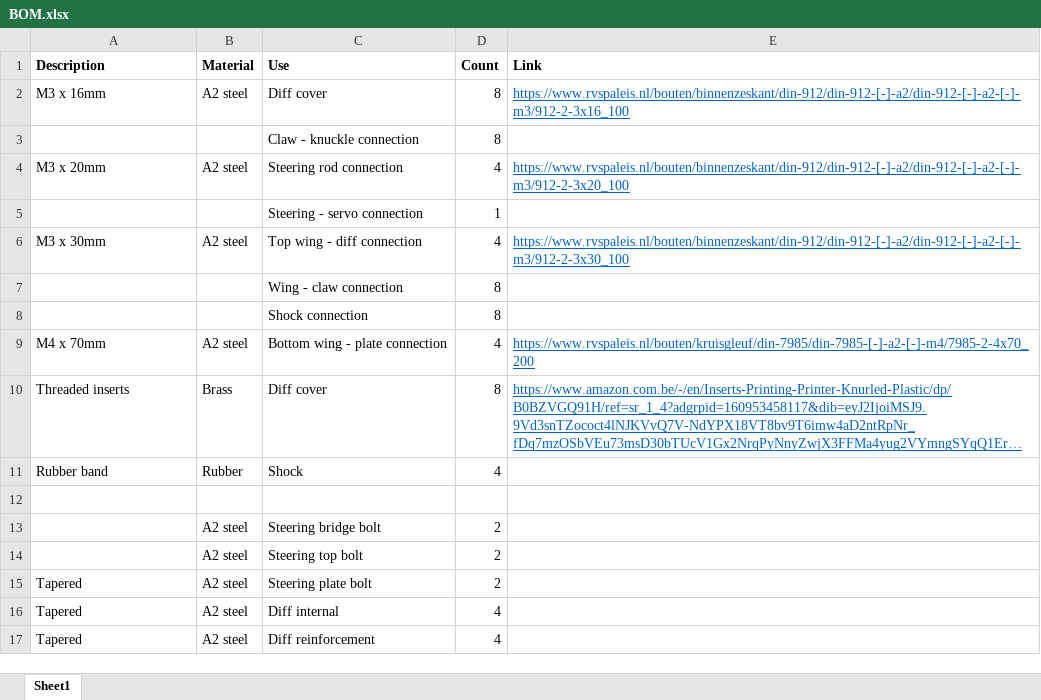
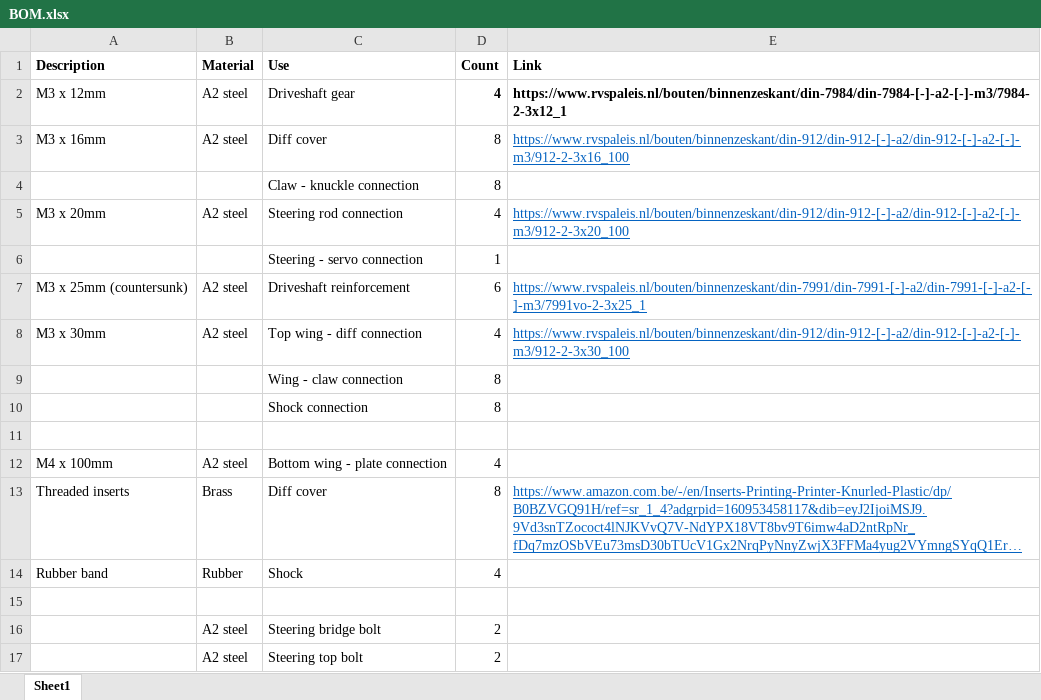
Before and after one commit to frederikanrys/rc-auto, an Excel workbook: BOM.xlsx, sheet Sheet1, drawn as a sheet; only a part is shown; the shorter side is filled out with more unchanged rows; long unchanged cells end in …; values as stored, in another font and other column widths than the file's, no borders; addresses are those after the commit; the diff names each change by its address in the sheet, - before the commit and + after, or states it on an @@ line.

Commit message:
updated bom for driveshaft

```diff
--- a/BOM.xlsx (sheet Sheet1)
+++ b/BOM.xlsx (sheet Sheet1)
+row 2: M3 x 12mm | A2 steel | Driveshaft gear | 4 | https://www.rvspaleis.nl/bouten/binnenzeskant/din-7984/din-7984-[-]-a2-[-]-m3/7984-2-3x12_1
+row 7: M3 x 25mm (countersunk) | A2 steel | Driveshaft reinforcement | 6 | https://www.rvspaleis.nl/bouten/binnenzeskant/din-7991/din-7991-[-]-a2/din-7991-[-]-a2-[-]-m3/7991vo-2-3x25_1
+row 11: (empty)
-A12 (Description): M4 x 70mm
+A12 (Description): M4 x 100mm
-E12 (Link): https://www.rvspaleis.nl/bouten/kruisgleuf/din-7985/din-7985-[-]-a2-[-]-m4/7985-2-4x70_200
+E12 (Link): (empty)
```
